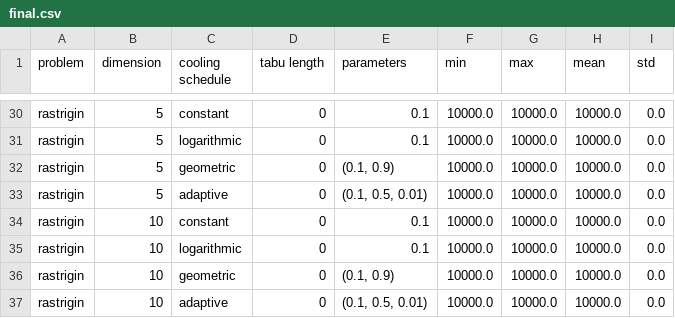
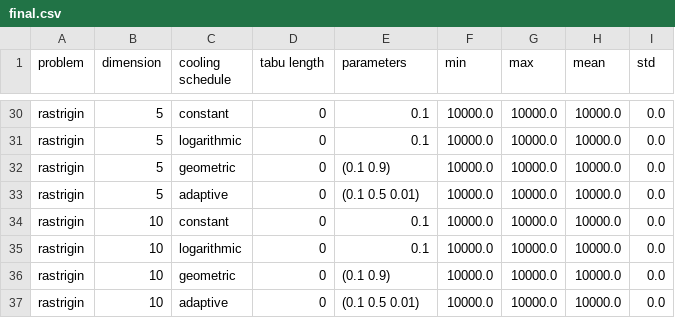
Before and after one commit to brodzik/simulated-annealing-tabu-search, a CSV file: results/final.csv, drawn as a sheet; only a part is shown, gaps mark what is left out; the diff covers the shown part only.

```diff
--- a/results/final.csv
+++ b/results/final.csv
@@ -31,7 +31,7 @@ rastrigin,5,constant,0,0.1,10000.0,10000.0,10000.0,0.0
 rastrigin,5,logarithmic,0,0.1,10000.0,10000.0,10000.0,0.0
-rastrigin,5,geometric,0,"(0.1, 0.9)",10000.0,10000.0,10000.0,0.0
-rastrigin,5,adaptive,0,"(0.1, 0.5, 0.01)",10000.0,10000.0,10000.0,0.0
+rastrigin,5,geometric,0,(0.1 0.9),10000.0,10000.0,10000.0,0.0
+rastrigin,5,adaptive,0,(0.1 0.5 0.01),10000.0,10000.0,10000.0,0.0
 rastrigin,10,constant,0,0.1,10000.0,10000.0,10000.0,0.0
 rastrigin,10,logarithmic,0,0.1,10000.0,10000.0,10000.0,0.0
-rastrigin,10,geometric,0,"(0.1, 0.9)",10000.0,10000.0,10000.0,0.0
-rastrigin,10,adaptive,0,"(0.1, 0.5, 0.01)",10000.0,10000.0,10000.0,0.0
+rastrigin,10,geometric,0,(0.1 0.9),10000.0,10000.0,10000.0,0.0
+rastrigin,10,adaptive,0,(0.1 0.5 0.01),10000.0,10000.0,10000.0,0.0
```
Also changed, not shown: 14 edited cells elsewhere in this file, 1 other file.
